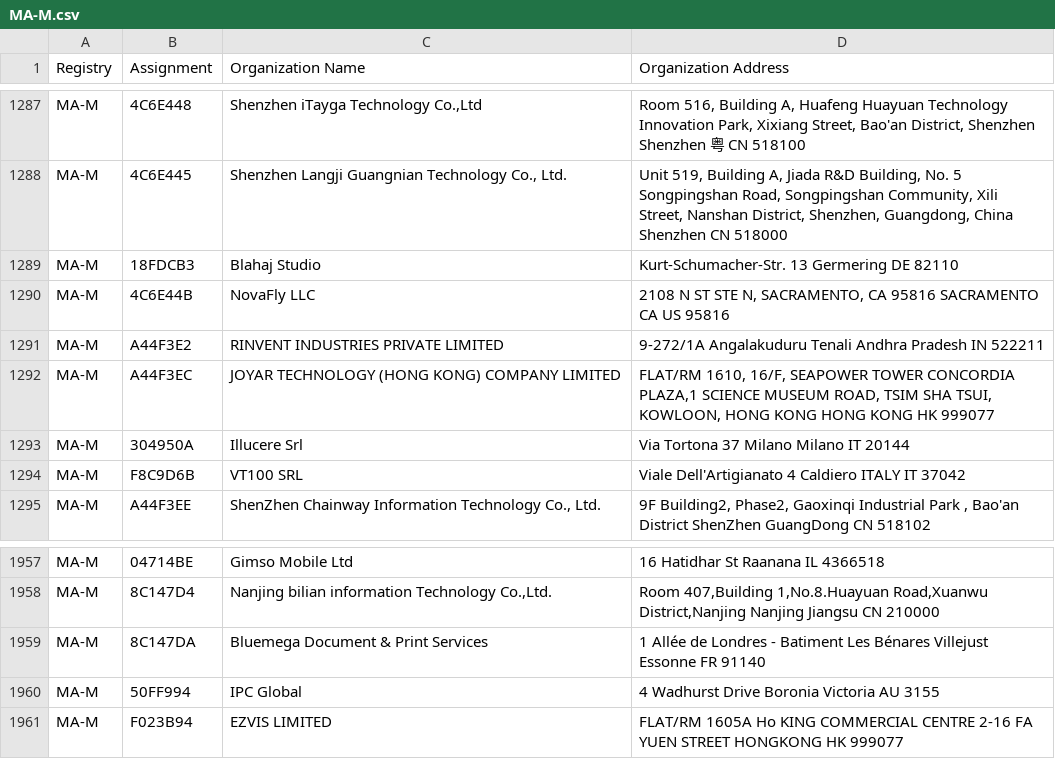
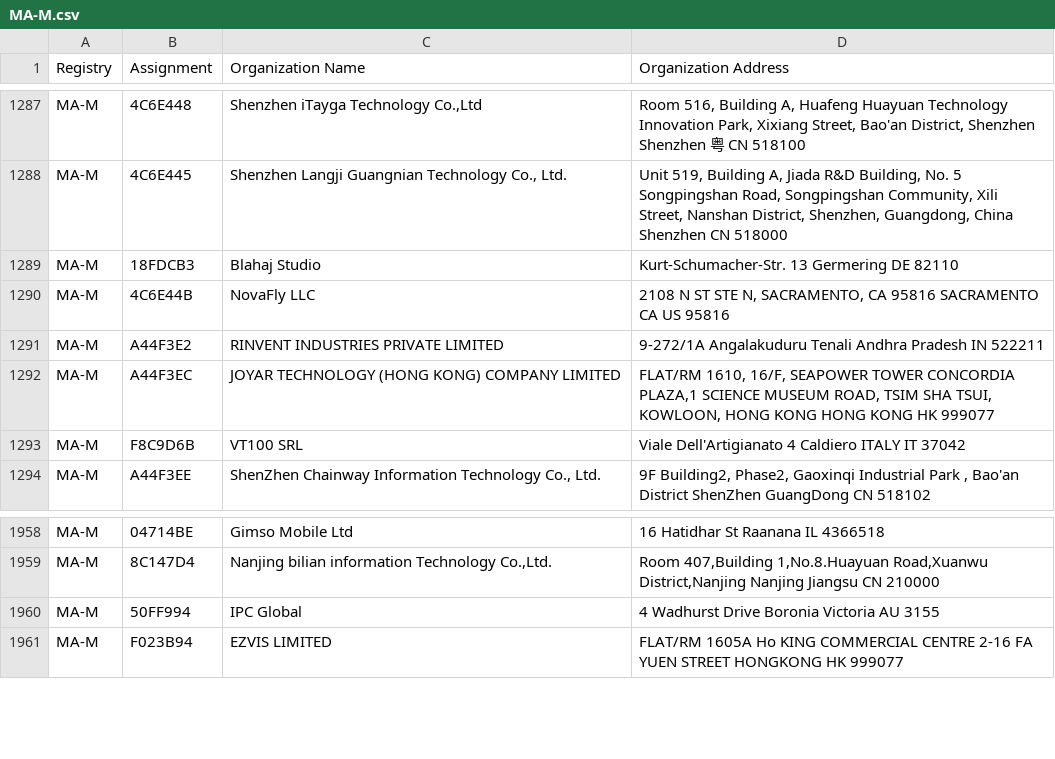
Before and after one commit to netdisco/upstream-sources, a CSV file: ieee/MA/MA-M.csv, drawn as a sheet; only a part is shown, gaps mark what is left out; the diff covers the shown part only.

```diff
--- a/ieee/MA/MA-M.csv
+++ b/ieee/MA/MA-M.csv
@@ -1292,3 +1292,2 @@ MA-M,A44F3E2,RINVENT INDUSTRIES PRIVATE LIMITED,9-272/1A Angalakuduru Tenali And
 MA-M,A44F3EC,JOYAR TECHNOLOGY (HONG KONG) COMPANY LIMITED,"FLAT/RM 1610, 16/F, SEAPOWER TOWER CONCORDIA PLAZA,1 SCIENCE MUSEUM ROAD, TSIM SHA TSUI, KOWLOON, HONG KONG HONG KONG  HK 999077 "
-MA-M,304950A,Illucere Srl,Via Tortona 37 Milano Milano IT 20144
 MA-M,F8C9D6B,VT100 SRL,Viale Dell'Artigianato 4 Caldiero ITALY IT 37042
@@ -1958,3 +1959,2 @@ MA-M,04714BE,Gimso Mobile Ltd,16 Hatidhar St Raanana  IL 4366518
 MA-M,8C147D4,"Nanjing bilian information Technology Co.,Ltd.","Room 407,Building 1,No.8.Huayuan Road,Xuanwu District,Nanjing Nanjing Jiangsu  CN 210000 "
-MA-M,8C147DA,Bluemega Document & Print Services,1 Allée de Londres - Batiment Les Bénares Villejust Essonne FR 91140
 MA-M,50FF994,IPC Global,4 Wadhurst Drive Boronia Victoria AU 3155
```
Also changed, not shown: 14 added rows elsewhere in this file, ieee/MA/MA-S.csv, 5 other files.
